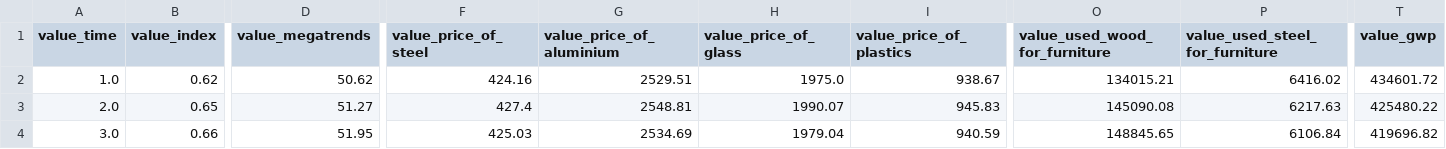
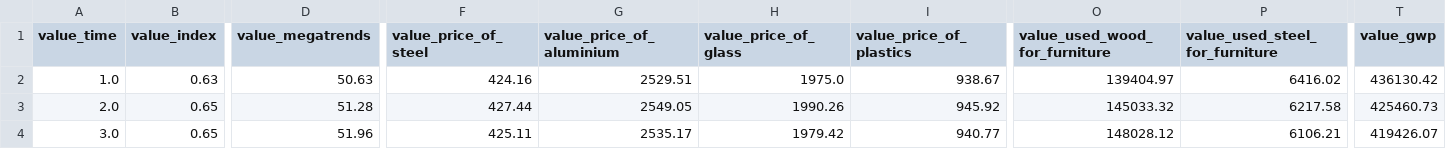
Before and after one commit to Fabbochan/Research_Project_Master, a CSV file: static/simulation.csv, drawn as a sheet; only a part is shown, gaps mark what is left out; the diff covers the shown part only; the diff names each change by its address in the sheet, - before the commit and + after, or states it on an @@ line.

```diff
--- a/static/simulation.csv
+++ b/static/simulation.csv
-B2 (value_index): 0.62
+B2 (value_index): 0.63
-D2 (value_megatrends): 50.62
+D2 (value_megatrends): 50.63
-O2 (value_used_wood_for_furniture): 134015.21
+O2 (value_used_wood_for_furniture): 139404.97
-T2 (value_gwp): 434601.72
+T2 (value_gwp): 436130.42
-D3 (value_megatrends): 51.27
+D3 (value_megatrends): 51.28
-F3 (value_price_of_steel): 427.4
+F3 (value_price_of_steel): 427.44
-G3 (value_price_of_aluminium): 2548.81
+G3 (value_price_of_aluminium): 2549.05
-H3 (value_price_of_glass): 1990.07
+H3 (value_price_of_glass): 1990.26
-I3 (value_price_of_plastics): 945.83
+I3 (value_price_of_plastics): 945.92
-O3 (value_used_wood_for_furniture): 145090.08
+O3 (value_used_wood_for_furniture): 145033.32
-P3 (value_used_steel_for_furniture): 6217.63
+P3 (value_used_steel_for_furniture): 6217.58
-T3 (value_gwp): 425480.22
+T3 (value_gwp): 425460.73
-B4 (value_index): 0.66
+B4 (value_index): 0.65
-D4 (value_megatrends): 51.95
+D4 (value_megatrends): 51.96
-F4 (value_price_of_steel): 425.03
+F4 (value_price_of_steel): 425.11
-G4 (value_price_of_aluminium): 2534.69
+G4 (value_price_of_aluminium): 2535.17
-H4 (value_price_of_glass): 1979.04
+H4 (value_price_of_glass): 1979.42
-I4 (value_price_of_plastics): 940.59
+I4 (value_price_of_plastics): 940.77
-O4 (value_used_wood_for_furniture): 148845.65
+O4 (value_used_wood_for_furniture): 148028.12
-P4 (value_used_steel_for_furniture): 6106.84
+P4 (value_used_steel_for_furniture): 6106.21
-T4 (value_gwp): 419696.82
+T4 (value_gwp): 419426.07
```
Also changed, not shown: 94 edited cells elsewhere in this file, 4 other files.
